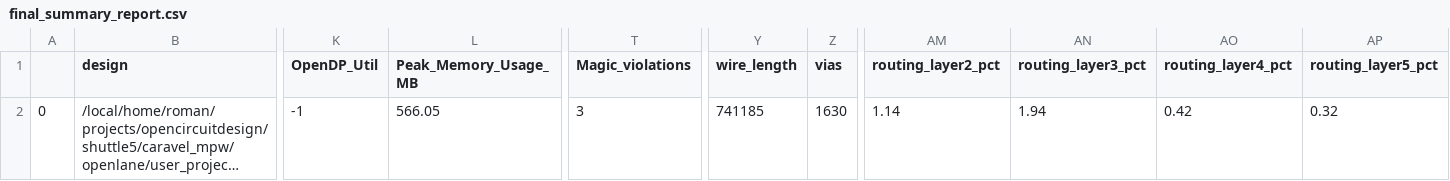
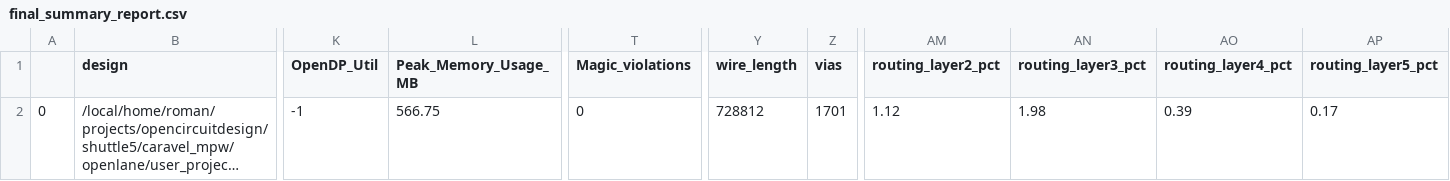
Before and after one commit to roman3017/caravel_mpw, a CSV file: signoff/user_project_wrapper/final_summary_report.csv, drawn as a sheet; only a part is shown, gaps mark what is left out; long unchanged cells end in …; the diff names each change by its address in the sheet, - before the commit and + after, or states it on an @@ line.

```diff
--- a/signoff/user_project_wrapper/final_summary_report.csv
+++ b/signoff/user_project_wrapper/final_summary_report.csv
-L2 (Peak_Memory_Usage_MB): 566.05
+L2 (Peak_Memory_Usage_MB): 566.75
-T2 (Magic_violations): 3
+T2 (Magic_violations): 0
-Y2 (wire_length): 741185
+Y2 (wire_length): 728812
-Z2 (vias): 1630
+Z2 (vias): 1701
-AM2 (routing_layer2_pct): 1.14
+AM2 (routing_layer2_pct): 1.12
-AN2 (routing_layer3_pct): 1.94
+AN2 (routing_layer3_pct): 1.98
-AO2 (routing_layer4_pct): 0.42
+AO2 (routing_layer4_pct): 0.39
-AP2 (routing_layer5_pct): 0.32
+AP2 (routing_layer5_pct): 0.17
```
Also changed, not shown: signoff/user_proj/final_summary_report.csv, 16 other files.
